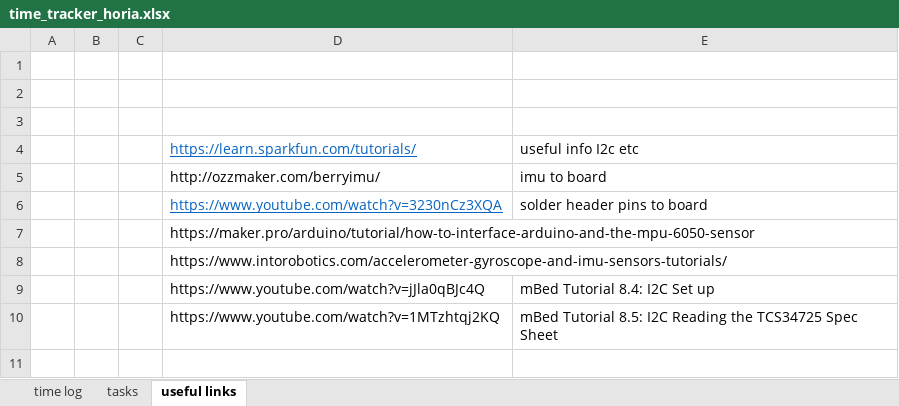
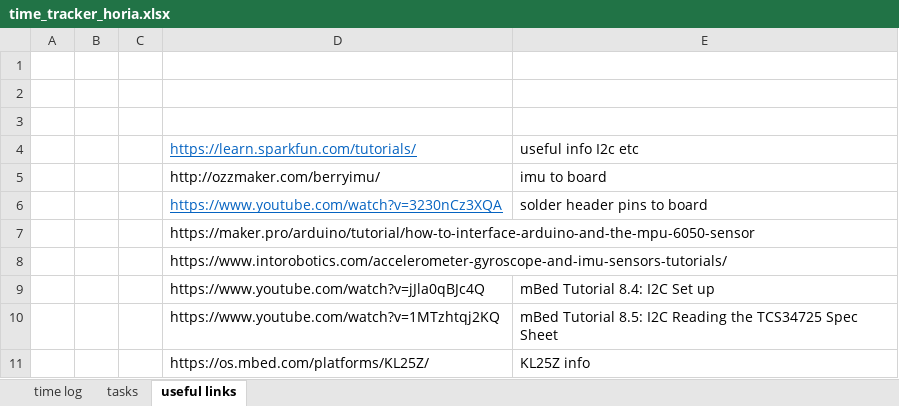
Before and after one commit to hpetre/COEN-6711, an Excel workbook: Time Tracking/time_tracker_horia.xlsx, sheet useful links, drawn as a sheet; values as stored, in another font and other column widths than the file's, no borders; the diff names each change by its address in the sheet, - before the commit and + after, or states it on an @@ line.

```diff
--- a/Time Tracking/time_tracker_horia.xlsx (sheet useful links)
+++ b/Time Tracking/time_tracker_horia.xlsx (sheet useful links)
+row 11:  |  |  | https://os.mbed.com/platforms/KL25Z/ | KL25Z info
```
Also changed, not shown: sheet time log, 4 other files.
